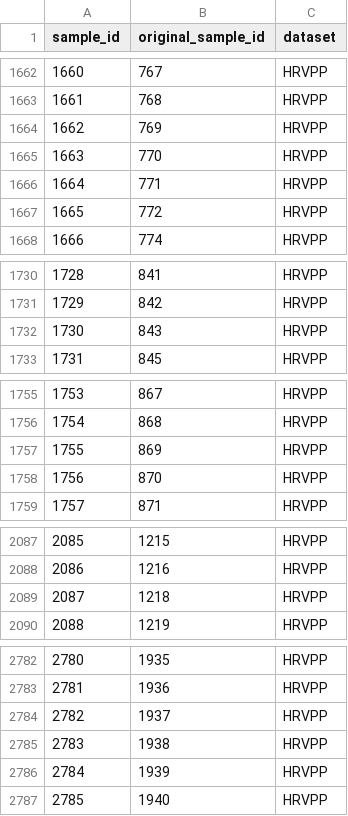
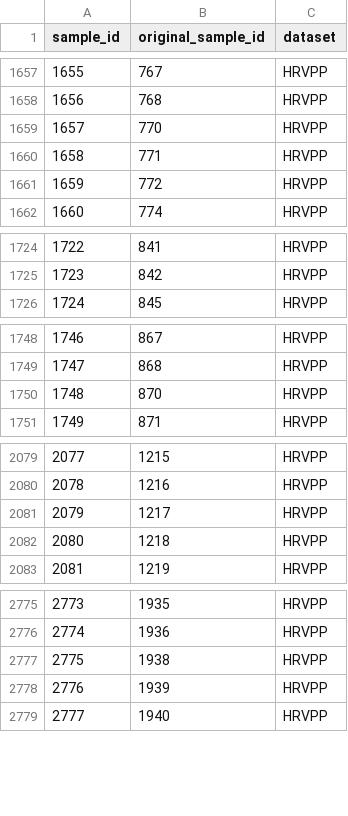
Before and after one commit to JR-DIGITAL/DISFOR, a CSV file: data/id_mapping.csv, drawn as a sheet; only a part is shown, gaps mark what is left out; removed rows and columns are numbered as before the commit, all else as after; the diff covers the shown part only; the diff names each change by its address in the sheet, - before the commit and + after, or states it on an @@ line.

```diff
--- a/data/id_mapping.csv
+++ b/data/id_mapping.csv
@@ column A (sample_id) renumbered between rows 1050 and 3824 @@
-row 1664: 1662 | 769 | HRVPP
-row 1732: 1730 | 843 | HRVPP
-row 1757: 1755 | 869 | HRVPP
+row 2081: 2079 | 1217 | HRVPP
-row 2784: 2782 | 1937 | HRVPP
```
Also changed, not shown: 7 removed rows and 159 moved rows elsewhere in this file.
